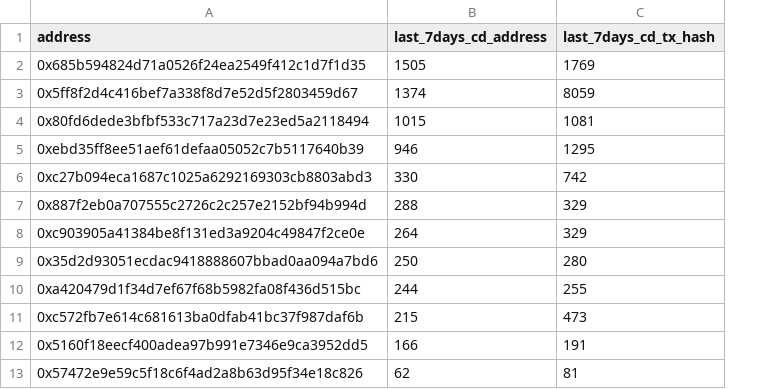
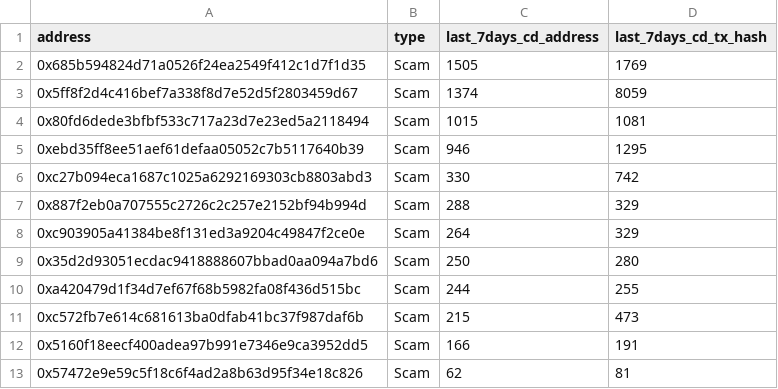
Before and after one commit to hashdit/hashdit, a CSV file: gitbook_source_code/data/11302023_tagged_popular_risky_address.csv, drawn as a sheet; only a part is shown; the diff names each change by its address in the sheet, - before the commit and + after, or states it on an @@ line.

Commit message:
Update 11302023_tagged_popular_risky_address.csv

```diff
--- a/gitbook_source_code/data/11302023_tagged_popular_risky_address.csv
+++ b/gitbook_source_code/data/11302023_tagged_popular_risky_address.csv
+column B (type), rows 2-13: all Scam
```
